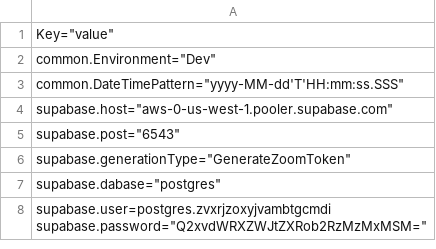
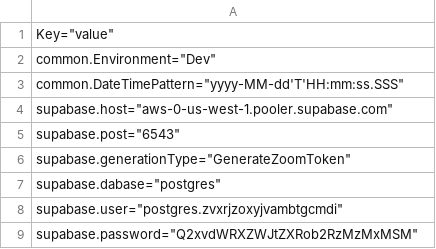
Before and after one commit to gauravgusa/warehousemanagementsystem, a CSV file: assets/projectConfigs/referenceData/refData_play/play.csv (was assets/projectConfigs/referenceData/refData/play.csv), drawn as a sheet.

```diff
--- a/assets/projectConfigs/referenceData/refData/play.csv
+++ b/assets/projectConfigs/referenceData/refData_play/play.csv
@@ -7,3 +7,3 @@
 "supabase.dabase"="postgres"
-"supabase.user=postgres.zvxrjzoxyjvambtgcmdi
-supabase.password"="Q2xvdWRXZWJtZXRob2RzMzMxMSM="
+"supabase.user"="postgres.zvxrjzoxyjvambtgcmdi"
+"supabase.password"="Q2xvdWRXZWJtZXRob2RzMzMxMSM"
```
Also changed, not shown: assets/projectConfigs/referenceData/refData_play/prod.csv, assets/projectConfigs/referenceData/refData_play/qa.csv, 6 other files.
